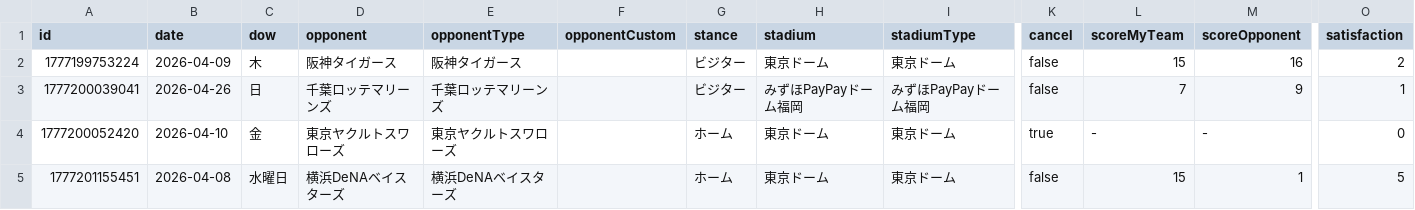
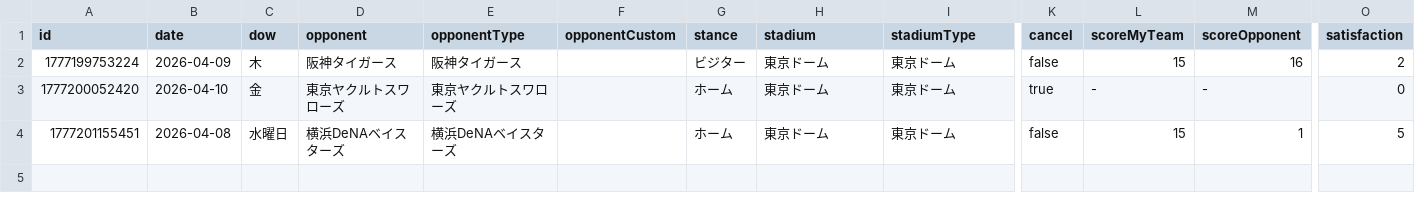
Before and after one commit to TakeshiAibara/baseball_app, a CSV file: data/data.csv, drawn as a sheet; only a part is shown, gaps mark what is left out; rows hold the shown columns only; the diff names each change by its address in the sheet, - before the commit and + after, or states it on an @@ line.

Commit message:
[Baseball App] Delete record

```diff
--- a/data/data.csv
+++ b/data/data.csv
-row 3: 1777200039041 | 2026-04-26 | 日 | 千葉ロッテマリーンズ | 千葉ロッテマリーンズ |  | ビジター | みずほPayPayドーム福岡 | みずほPayPayドーム福岡 | false | 7 | 9 | 1
```
